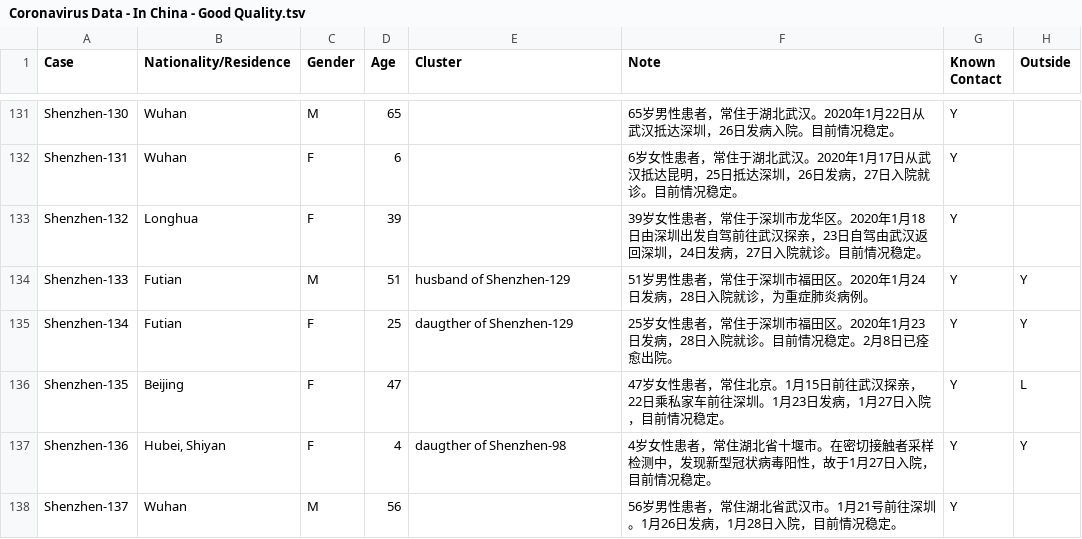
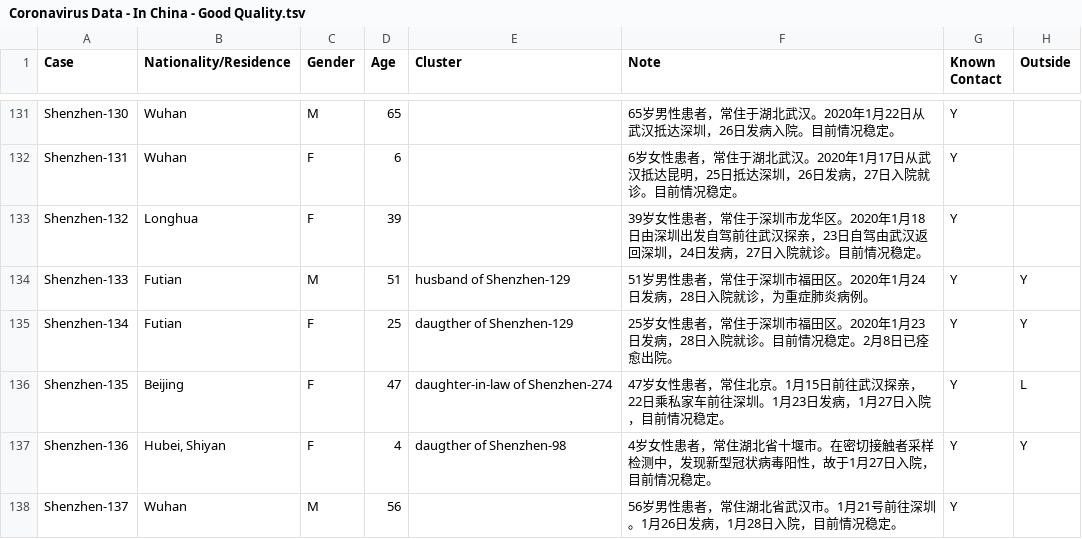
Before and after one commit to qingyuanzhao/bets.covid19, a TSV file: data-raw/Coronavirus Data - In China - Good Quality.tsv, drawn as a sheet; only a part is shown, gaps mark what is left out; the diff covers the shown part only; the diff names each change by its address in the sheet, - before the commit and + after, or states it on an @@ line.

```diff
--- a/data-raw/Coronavirus Data - In China - Good Quality.tsv
+++ b/data-raw/Coronavirus Data - In China - Good Quality.tsv
-E136 (Cluster): (empty)
+E136 (Cluster): daughter-in-law of Shenzhen-274
```
Also changed, not shown: 19 edited cells elsewhere in this file, data-raw/Coronavirus Data - Outside China - Good Quality.tsv, 2 other files.
